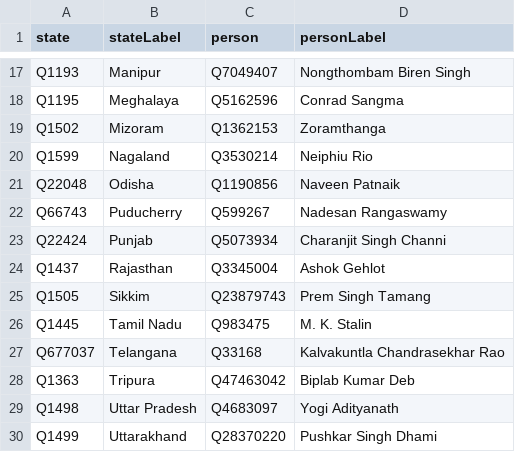
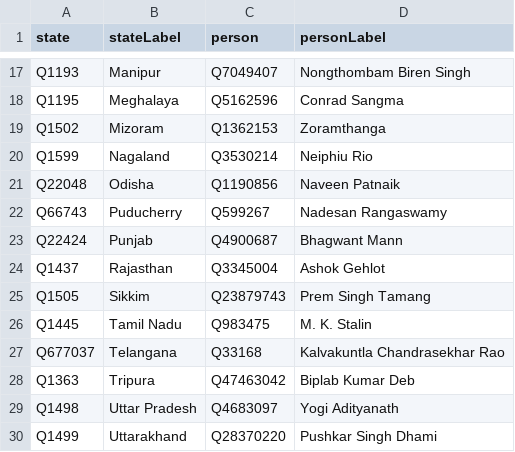
Before and after one commit to every-politician-scrapers/india-ministers, a CSV file: data/chief-ministers-wikipedia.csv, drawn as a sheet; only a part is shown, gaps mark what is left out.

```diff
--- a/data/chief-ministers-wikipedia.csv
+++ b/data/chief-ministers-wikipedia.csv
@@ -22,3 +22,3 @@ Q22048,Odisha,Q1190856,Naveen Patnaik
 Q66743,Puducherry,Q599267,Nadesan Rangaswamy
-Q22424,Punjab,Q5073934,Charanjit Singh Channi
+Q22424,Punjab,Q4900687,Bhagwant Mann
 Q1437,Rajasthan,Q3345004,Ashok Gehlot
```
Also changed, not shown: sources/uttarakhand-chief-enwiki/wikidata.csv, 4 other files.
